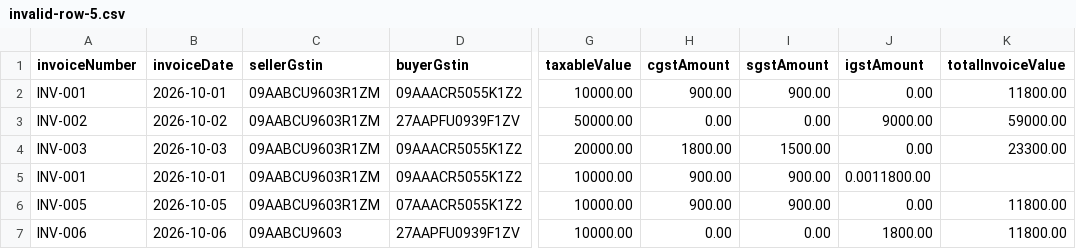
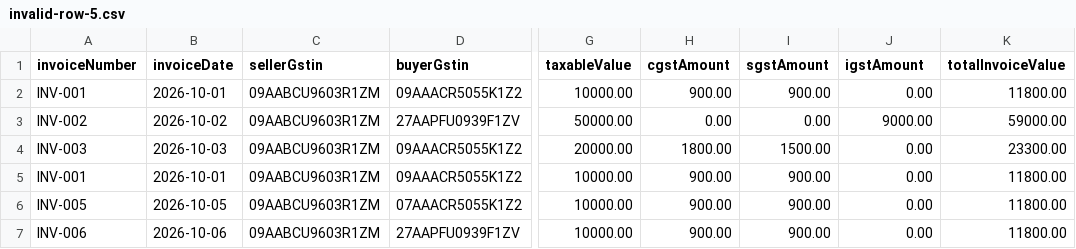
Before and after one commit to Sumaniya-sheikh/gst-invoice-system, a CSV file: sample-data/invalid-row-5.csv, drawn as a sheet; only a part is shown, gaps mark what is left out; the diff names each change by its address in the sheet, - before the commit and + after, or states it on an @@ line.

```diff
--- a/sample-data/invalid-row-5.csv
+++ b/sample-data/invalid-row-5.csv
-J5 (igstAmount): 0.0011800.00
+J5 (igstAmount): 0.00
-K5 (totalInvoiceValue): (empty)
+K5 (totalInvoiceValue): 11800.00
-C7 (sellerGstin): 09AABCU9603
+C7 (sellerGstin): 09AABCU9603R1ZM
-H7 (cgstAmount): 0.00
+H7 (cgstAmount): 900.00
-I7 (sgstAmount): 0.00
+I7 (sgstAmount): 900.00
-J7 (igstAmount): 1800.00
+J7 (igstAmount): 0.00
```
Also changed, not shown: 15 other files.
